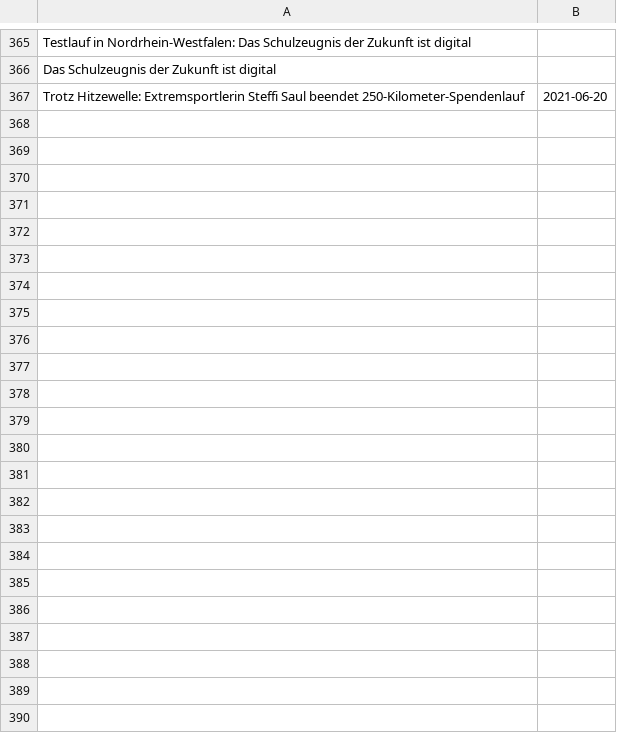
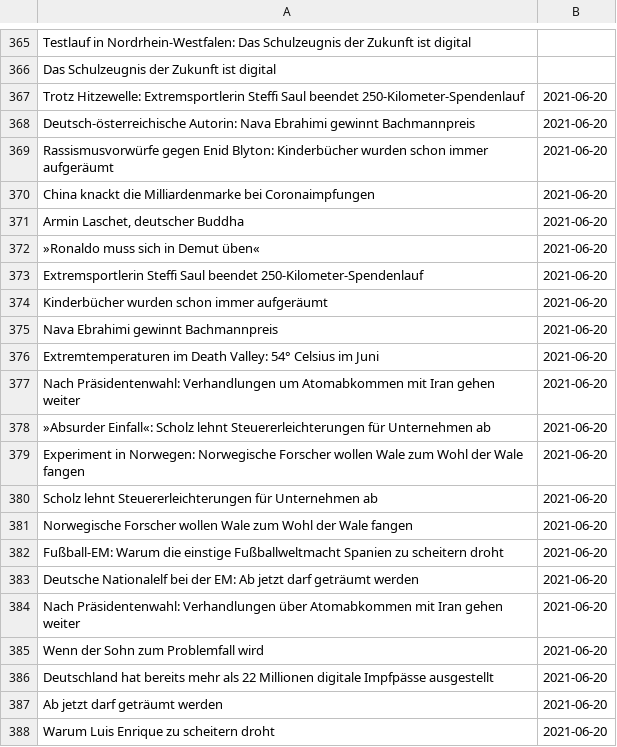
Before and after one commit to gumbrich/ChallengeYourOpinion, a CSV file: spiegel_scrape.csv, drawn as a sheet; only a part is shown, gaps mark what is left out; the diff names each change by its address in the sheet, - before the commit and + after, or states it on an @@ line.

Commit message:
Fresh data

```diff
--- a/spiegel_scrape.csv
+++ b/spiegel_scrape.csv
+row 368: Deutsch-österreichische Autorin: Nava Ebrahimi gewinnt Bachmannpreis | 2021-06-20
+row 369: Rassismusvorwürfe gegen Enid Blyton: Kinderbücher wurden schon immer aufgeräumt | 2021-06-20
+row 370: China knackt die Milliardenmarke bei Coronaimpfungen | 2021-06-20
+row 371: Armin Laschet, deutscher Buddha | 2021-06-20
+row 372: »Ronaldo muss sich in Demut üben« | 2021-06-20
+row 373: Extremsportlerin Steffi Saul beendet 250-Kilometer-Spendenlauf | 2021-06-20
+row 374: Kinderbücher wurden schon immer aufgeräumt | 2021-06-20
+row 375: Nava Ebrahimi gewinnt Bachmannpreis | 2021-06-20
+row 376: Extremtemperaturen im Death Valley: 54° Celsius im Juni | 2021-06-20
+row 377: Nach Präsidentenwahl: Verhandlungen um Atomabkommen mit Iran gehen weiter | 2021-06-20
+row 378: »Absurder Einfall«: Scholz lehnt Steuererleichterungen für Unternehmen ab | 2021-06-20
+row 379: Experiment in Norwegen: Norwegische Forscher wollen Wale zum Wohl der Wale fangen | 2021-06-20
+row 380: Scholz lehnt Steuererleichterungen für Unternehmen ab | 2021-06-20
+row 381: Norwegische Forscher wollen Wale zum Wohl der Wale fangen | 2021-06-20
+row 382: Fußball-EM: Warum die einstige Fußballweltmacht Spanien zu scheitern droht | 2021-06-20
+row 383: Deutsche Nationalelf bei der EM: Ab jetzt darf geträumt werden | 2021-06-20
+row 384: Nach Präsidentenwahl: Verhandlungen über Atomabkommen mit Iran gehen weiter | 2021-06-20
+row 385: Wenn der Sohn zum Problemfall wird | 2021-06-20
+row 386: Deutschland hat bereits mehr als 22 Millionen digitale Impfpässe ausgestellt | 2021-06-20
+row 387: Ab jetzt darf geträumt werden | 2021-06-20
+row 388: Warum Luis Enrique zu scheitern droht | 2021-06-20
```
Also changed, not shown: nzz_scrape.csv, taz_scrape.csv.
